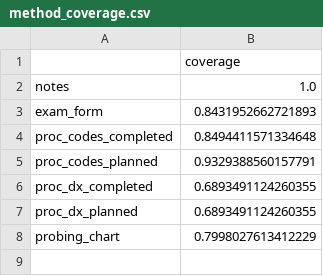
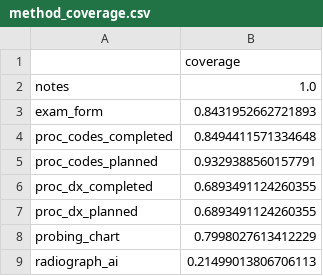
Before and after one commit to Health-Transformation-Lab/health-transformation-lab-nlp, a CSV file: data/datasets/method_coverage.csv, drawn as a sheet; the diff names each change by its address in the sheet, - before the commit and + after, or states it on an @@ line.

```diff
--- a/data/datasets/method_coverage.csv
+++ b/data/datasets/method_coverage.csv
+row 9: radiograph_ai | 0.21499013806706113
```
Also changed, not shown: data/corpus/cost_benchmark.csv, data/corpus/simulated_judge_bakeoff.csv, 25 other files.
